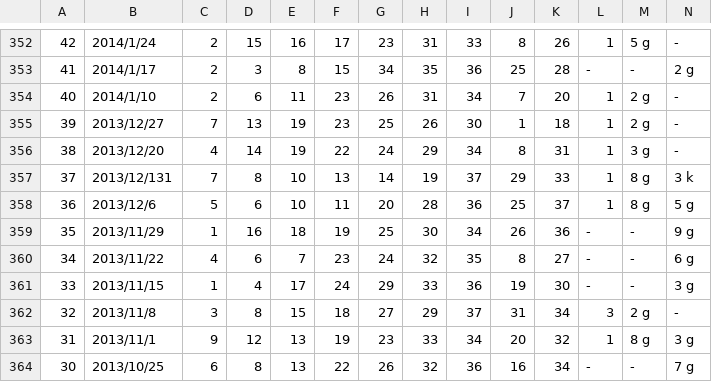
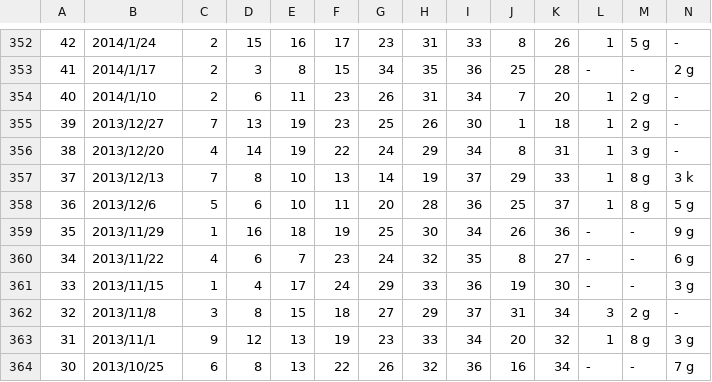
Before and after one commit to vpn62399/memo, a CSV file: loto7.csv, drawn as a sheet; only a part is shown, gaps mark what is left out.

```diff
--- a/loto7.csv
+++ b/loto7.csv
@@ -356,3 +356,3 @@
 38,2013/12/20,4,14,19,22,24,29,34,8,31,1,3 g,-
-37,2013/12/131,7,8,10,13,14,19,37,29,33,1,8 g,3 k
+37,2013/12/13,7,8,10,13,14,19,37,29,33,1,8 g,3 k
 36,2013/12/6,5,6,10,11,20,28,36,25,37,1,8 g,5 g
```
Also changed, not shown: 2 other files.
